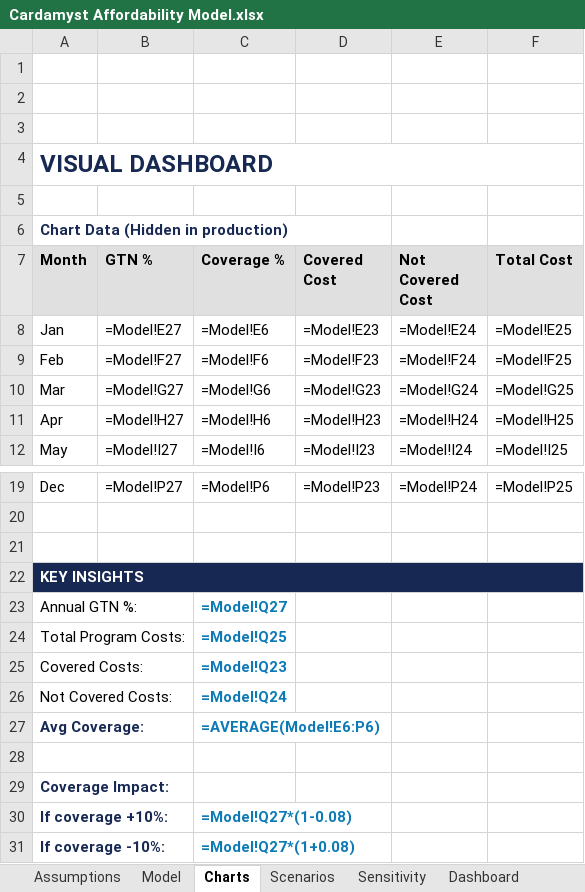
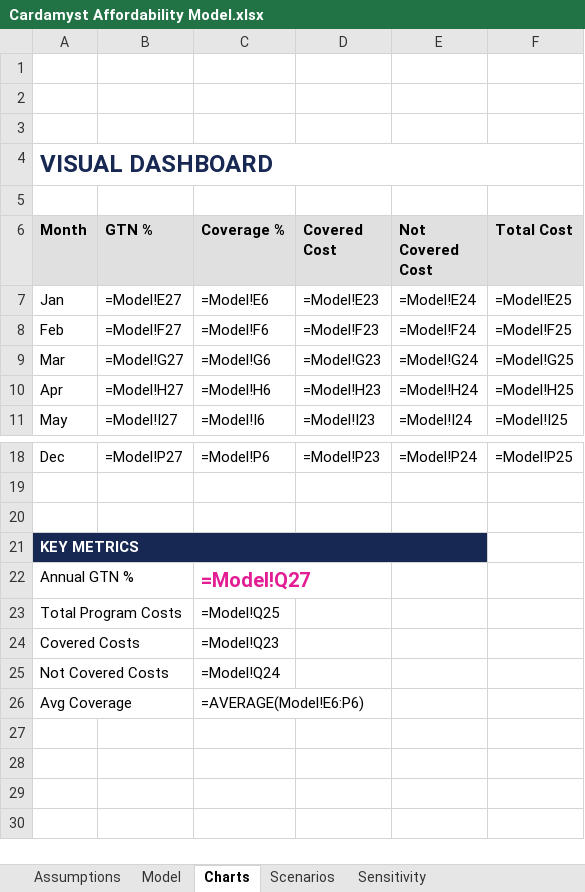
Before and after one commit to jferrante22/Cardamyst, an Excel workbook: Cardamyst Affordability Model.xlsx, sheet Charts, drawn as a sheet; only a part is shown, gaps mark what is left out; values as stored, in another font and other column widths than the file's, no borders; formulas without a stored value are shown as written; charts and pictures not drawn; removed rows and columns are numbered as before the commit, all else as after; the diff names each change by its address in the sheet, - before the commit and + after, or states it on an @@ line.

```diff
--- a/Cardamyst Affordability Model.xlsx (sheet Charts)
+++ b/Cardamyst Affordability Model.xlsx (sheet Charts)
-sheet tab: Dashboard
-row 6: Chart Data (Hidden in production)
-A21 (Month): KEY INSIGHTS
+A21 (Month): KEY METRICS
-A22:F22 merged
+A21:E21 merged
-A22 (Month): Annual GTN %:
+A22 (Month): Annual GTN %
-A23:B23 merged
-C22 text colour: #0D7AB5
+C22 text colour: #E31D93, text size: larger
-A23 (Month): Total Program Costs:
+A23 (Month): Total Program Costs
-A24:B24 merged
@@ C23:C26 bold: on → off, text colour: #0D7AB5 → black @@
-A24 (Month): Covered Costs:
+A24 (Month): Covered Costs
-A25:B25 merged
-A25 (Month): Not Covered Costs:
+A25 (Month): Not Covered Costs
-A26:B26 merged
-A26 (Month): Avg Coverage:
+A26 (Month): Avg Coverage
@@ A26 bold: on → off, text colour: #172852 → black @@
-A27:B27 merged
-row 28: (empty)
-row 29: Coverage Impact:
-row 30: If coverage +10%: |  | =Model!Q27*(1-0.08)
-row 31: If coverage -10%: |  | =Model!Q27*(1+0.08)
```
Also changed, not shown: sheet Scenarios, sheet Sensitivity, sheet Model, sheet Assumptions, charts or pictures.
